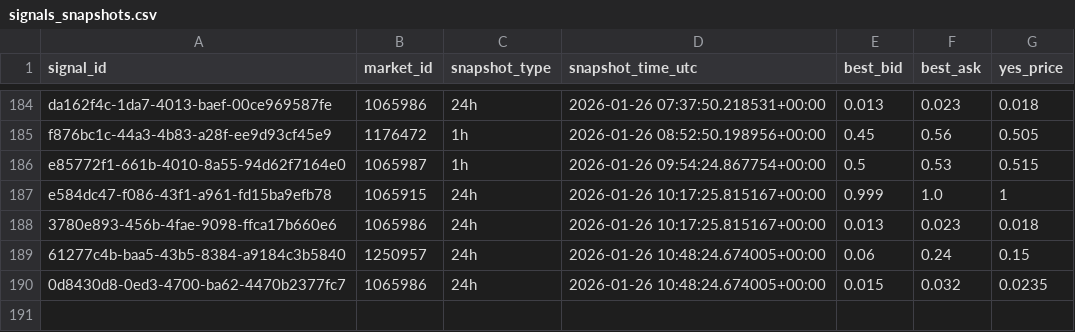
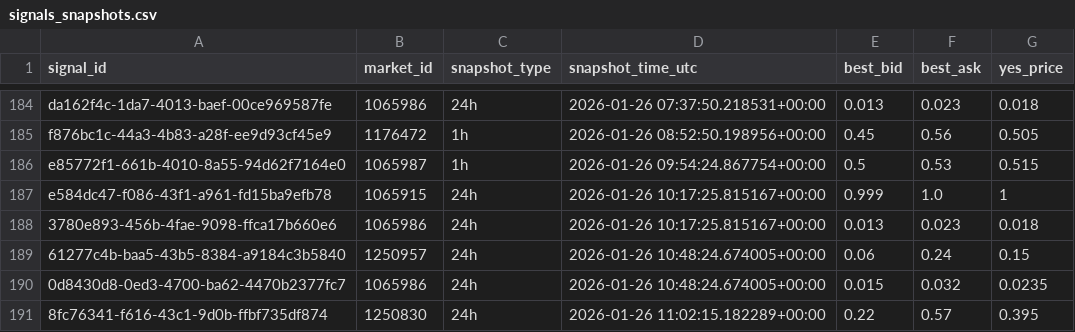
Before and after one commit to arshak-avagyan/fetch_data_test_repo, a CSV file: data/signals_snapshots.csv, drawn as a sheet; only a part is shown, gaps mark what is left out.

Commit message:
Workflow Run
Files changed:
M	data/market_change.csv
M	data/polymarket_flat_markets_t0.csv
M	data/polymarket_flat_markets_t1.csv
M	data/signals.csv
M	data/signals_merged.csv
M	data/signals_snapshots.csv

```diff
--- a/data/signals_snapshots.csv
+++ b/data/signals_snapshots.csv
@@ -190 +190,2 @@ e584dc47-f086-43f1-a961-fd15ba9efb78,1065915,24h,2026-01-26 10:17:25.815167+00:0
 0d8430d8-0ed3-4700-ba62-4470b2377fc7,1065986,24h,2026-01-26 10:48:24.674005+00:00,0.015,0.032,0.0235
+8fc76341-f616-43c1-9d0b-ffbf735df874,1250830,24h,2026-01-26 11:02:15.182289+00:00,0.22,0.57,0.395
```
Also changed, not shown: data/signals.csv, data/signals_merged.csv, 1 other file.
